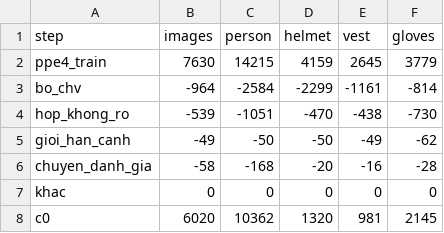
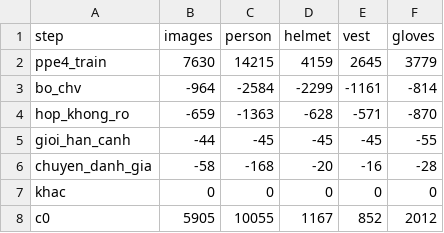
Before and after one commit to phppp-1701/PPE_Project, a CSV file: data/ppe6/variants/loss_table.csv, drawn as a sheet.

```diff
--- a/data/ppe6/variants/loss_table.csv
+++ b/data/ppe6/variants/loss_table.csv
@@ -3,6 +3,6 @@ ppe4_train,7630,14215,4159,2645,3779
 bo_chv,-964,-2584,-2299,-1161,-814
-hop_khong_ro,-539,-1051,-470,-438,-730
-gioi_han_canh,-49,-50,-50,-49,-62
+hop_khong_ro,-659,-1363,-628,-571,-870
+gioi_han_canh,-44,-45,-45,-45,-55
 chuyen_danh_gia,-58,-168,-20,-16,-28
 khac,0,0,0,0,0
-c0,6020,10362,1320,981,2145
+c0,5905,10055,1167,852,2012
```
Also changed, not shown: data/ppe6/variants/compare.csv, data/ppe6/variants/mask_status.csv, 12 other files.
